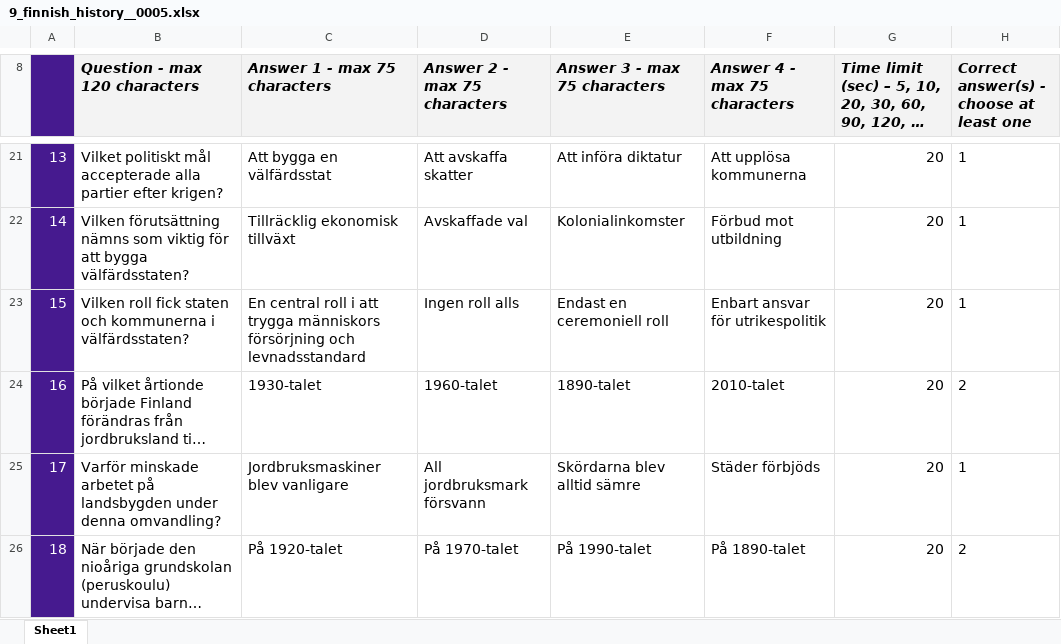
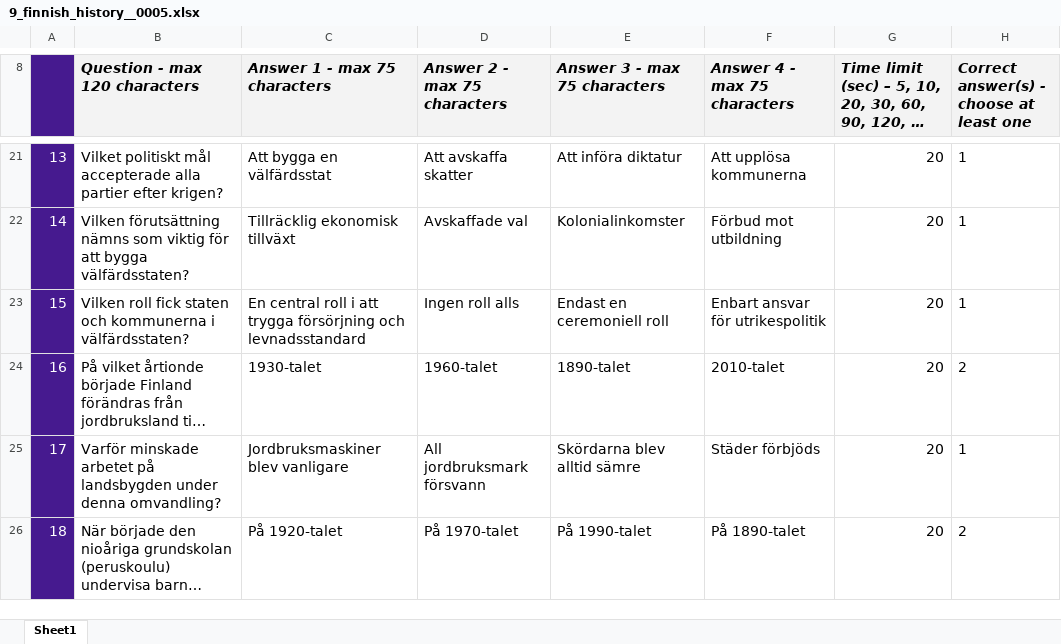
Before and after one commit to VadimPushtaev/finland-flashcards, an Excel workbook: kahoot/orientation/history/9_finnish_history__0005.xlsx, sheet Sheet1, drawn as a sheet; only a part is shown, gaps mark what is left out; long unchanged cells end in …; values as stored, in another font and other column widths than the file's, no borders; conditional formats not drawn; the diff names each change by its address in the sheet, - before the commit and + after, or states it on an @@ line.

```diff
--- a/kahoot/orientation/history/9_finnish_history__0005.xlsx (sheet Sheet1)
+++ b/kahoot/orientation/history/9_finnish_history__0005.xlsx (sheet Sheet1)
-C23 (Answer 1 - max 75 characters): …att trygga människors försörjning och…
+C23 (Answer 1 - max 75 characters): …att trygga försörjning och…
```
Also changed, not shown: kahoot/orientation/history/9_finnish_history__0001.xlsx, kahoot/orientation/history/9_finnish_history__0002.xlsx, 4 other files.
